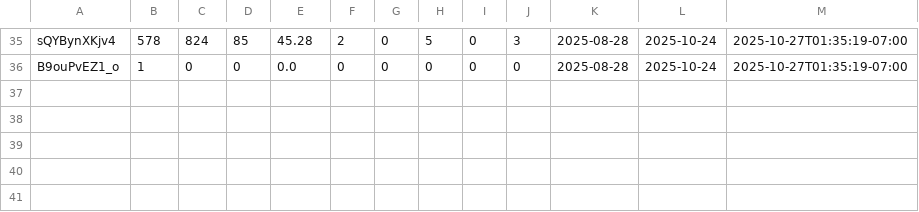
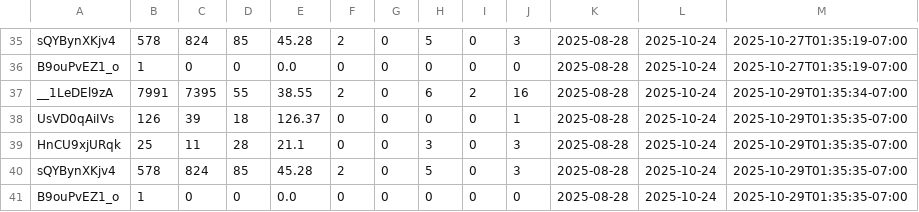
Before and after one commit to zeafang/kepilot-youtube_channel, a CSV file: yta_outputs/yta_top_videos.csv, drawn as a sheet; only a part is shown, gaps mark what is left out.

```diff
--- a/yta_outputs/yta_top_videos.csv
+++ b/yta_outputs/yta_top_videos.csv
@@ -36 +36,6 @@ sQYBynXKjv4,578,824,85,45.28,2,0,5,0,3,2025-08-28,2025-10-24,2025-10-27T01:35:19
 B9ouPvEZ1_o,1,0,0,0.0,0,0,0,0,0,2025-08-28,2025-10-24,2025-10-27T01:35:19-07:00
+__1LeDEl9zA,7991,7395,55,38.55,2,0,6,2,16,2025-08-28,2025-10-24,2025-10-29T01:35:34-07:00
+UsVD0qAiIVs,126,39,18,126.37,0,0,0,0,1,2025-08-28,2025-10-24,2025-10-29T01:35:35-07:00
+HnCU9xjURqk,25,11,28,21.1,0,0,3,0,3,2025-08-28,2025-10-24,2025-10-29T01:35:35-07:00
+sQYBynXKjv4,578,824,85,45.28,2,0,5,0,3,2025-08-28,2025-10-24,2025-10-29T01:35:35-07:00
+B9ouPvEZ1_o,1,0,0,0.0,0,0,0,0,0,2025-08-28,2025-10-24,2025-10-29T01:35:35-07:00
```
Also changed, not shown: yta_outputs/yta_country.csv, yta_outputs/yta_traffic_sources.csv, 1 other file.
